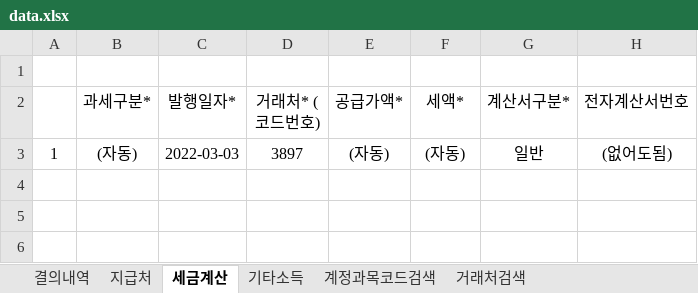
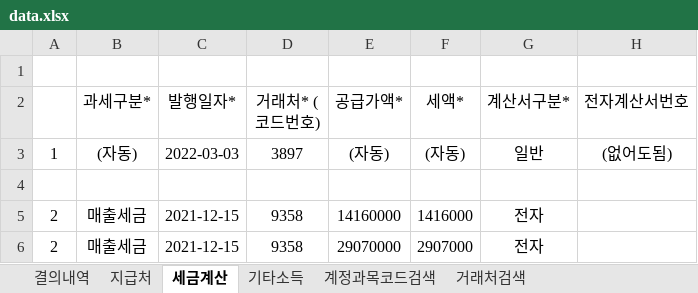
Before and after one commit to HAMA-system/HAMA, an Excel workbook: data.xlsx, sheet 세금계산, drawn as a sheet; values as stored, in another font and other column widths than the file's, no borders; the diff names each change by its address in the sheet, - before the commit and + after, or states it on an @@ line.

```diff
--- a/data.xlsx (sheet 세금계산)
+++ b/data.xlsx (sheet 세금계산)
+row 4: (empty)
+row 5: 2 | 매출세금 | 2021-12-15 | 9358 | 14160000 | 1416000 | 전자
+row 6: 2 | 매출세금 | 2021-12-15 | 9358 | 29070000 | 2907000 | 전자
```
Also changed, not shown: sheet 결의내역, 4 other files.
